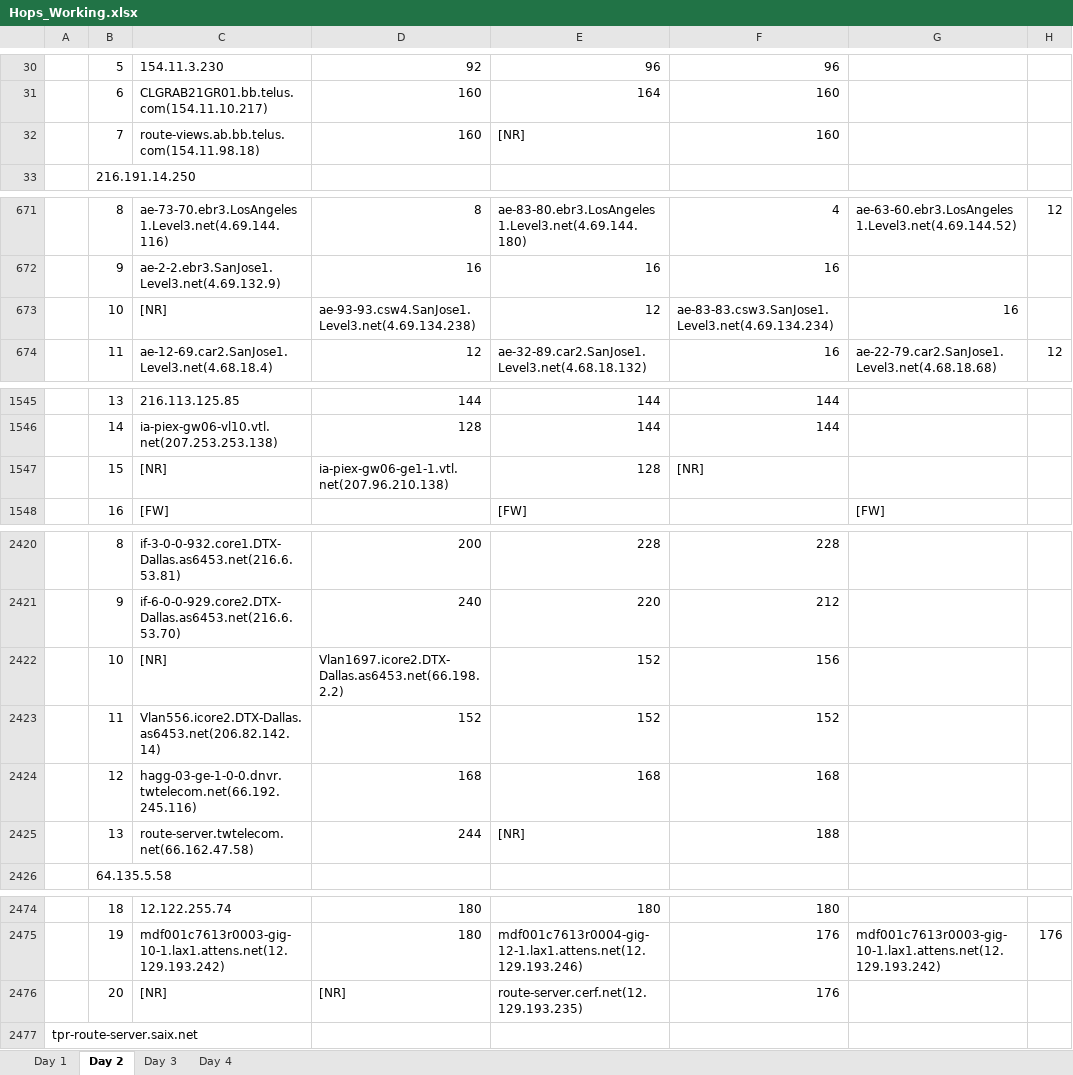
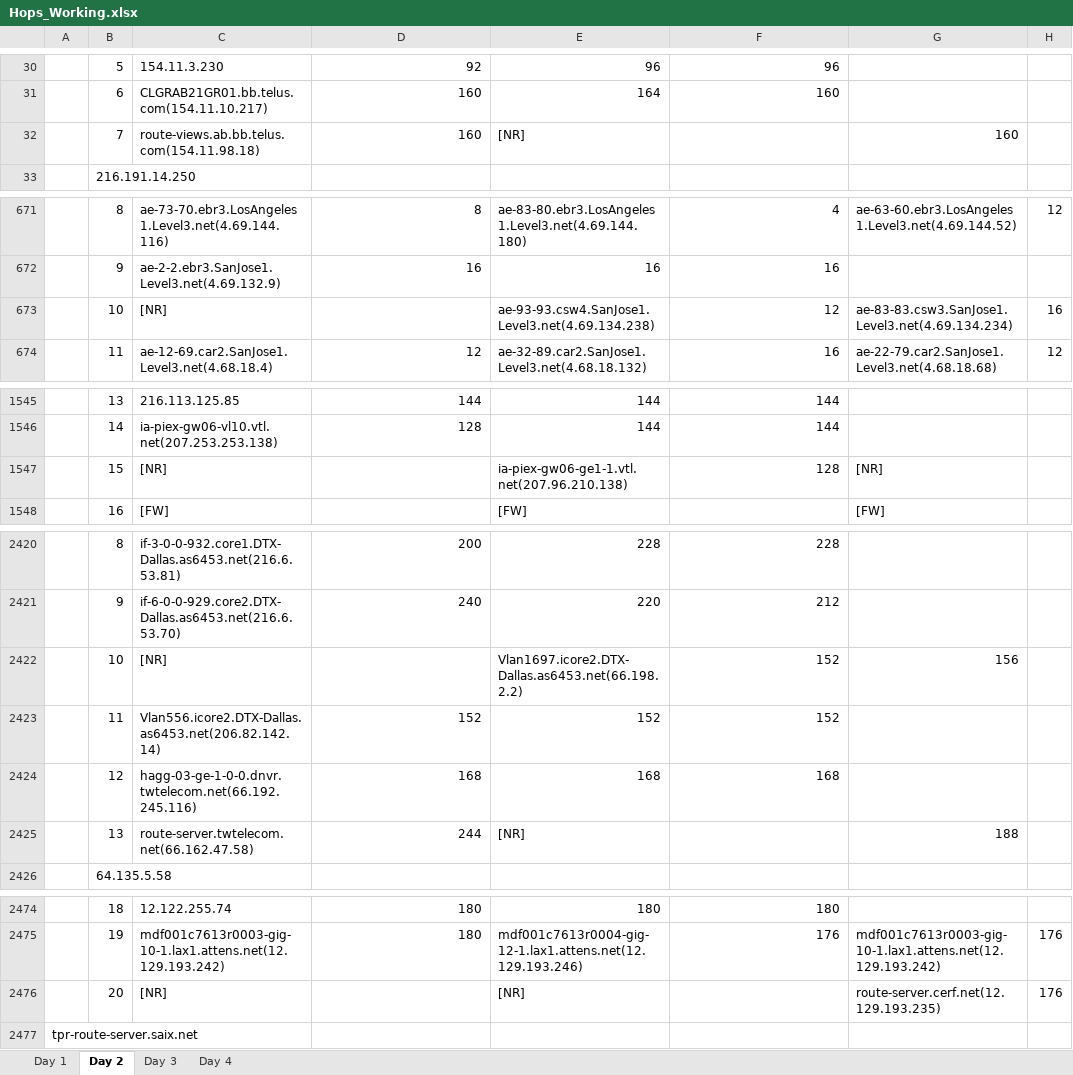
Before and after one commit to ddyngrp/bcit-courses, an Excel workbook: COMP 7036 - Applied Research Methods in Software Development/Research Paper/Data Collection/Raw Processing/Hops_Working.xlsx, sheet Day 2, drawn as a sheet; only a part is shown, gaps mark what is left out; values as stored, in another font and other column widths than the file's, no borders; removed rows and columns are numbered as before the commit, all else as after; the diff covers the shown part only; the diff names each change by its address in the sheet, - before the commit and + after, or states it on an @@ line.

```diff
--- a/COMP 7036 - Applied Research Methods in Software Development/Research Paper/Data Collection/Raw Processing/Hops_Working.xlsx (sheet Day 2)
+++ b/COMP 7036 - Applied Research Methods in Software Development/Research Paper/Data Collection/Raw Processing/Hops_Working.xlsx (sheet Day 2)
-F32: 160
+F32: (empty)
-G32: (empty)
+G32: 160
-row 673:  | 10 | [NR] | ae-93-93.csw4.SanJose1.Level3.net(4.69.134.238) | 12 | ae-83-83.csw3.SanJose1.Level3.net(4.69.134.234) | 16
+row 673:  | 10 | [NR] |  | ae-93-93.csw4.SanJose1.Level3.net(4.69.134.238) | 12 | ae-83-83.csw3.SanJose1.Level3.net(4.69.134.234) | 16
-row 1547:  | 15 | [NR] | ia-piex-gw06-ge1-1.vtl.net(207.96.210.138) | 128 | [NR]
+row 1547:  | 15 | [NR] |  | ia-piex-gw06-ge1-1.vtl.net(207.96.210.138) | 128 | [NR]
-row 2422:  | 10 | [NR] | Vlan1697.icore2.DTX-Dallas.as6453.net(66.198.2.2) | 152 | 156
+row 2422:  | 10 | [NR] |  | Vlan1697.icore2.DTX-Dallas.as6453.net(66.198.2.2) | 152 | 156
-F2425: 188
+F2425: (empty)
-G2425: (empty)
+G2425: 188
-row 2476:  | 20 | [NR] | [NR] | route-server.cerf.net(12.129.193.235) | 176
+row 2476:  | 20 | [NR] |  | [NR] |  | route-server.cerf.net(12.129.193.235) | 176
```
Also changed, not shown: 282 edited cells elsewhere in this sheet, sheet Day 1, sheet Day 3, sheet Day 4.
